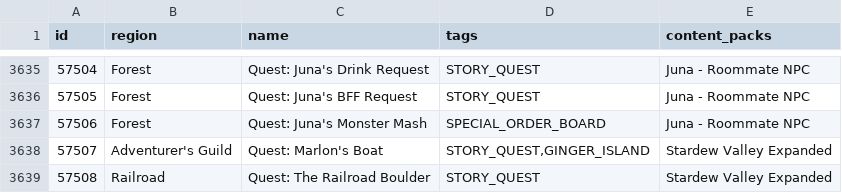
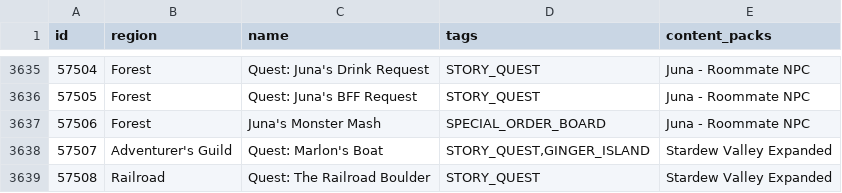
Before and after one commit to itepastra/Archipelago, a CSV file: worlds/stardew_valley/data/locations.csv, drawn as a sheet; only a part is shown, gaps mark what is left out.

Commit message:
- Fixed a few usage of quest  names left and right

```diff
--- a/worlds/stardew_valley/data/locations.csv
+++ b/worlds/stardew_valley/data/locations.csv
@@ -3636,3 +3636,3 @@ id,region,name,tags,content_packs
 57505,Forest,Quest: Juna's BFF Request,"STORY_QUEST",Juna - Roommate NPC
-57506,Forest,Quest: Juna's Monster Mash,SPECIAL_ORDER_BOARD,Juna - Roommate NPC
+57506,Forest,Juna's Monster Mash,SPECIAL_ORDER_BOARD,Juna - Roommate NPC
 57507,Adventurer's Guild,Quest: Marlon's Boat,"STORY_QUEST,GINGER_ISLAND",Stardew Valley Expanded
```
Also changed, not shown: 4 other files.
